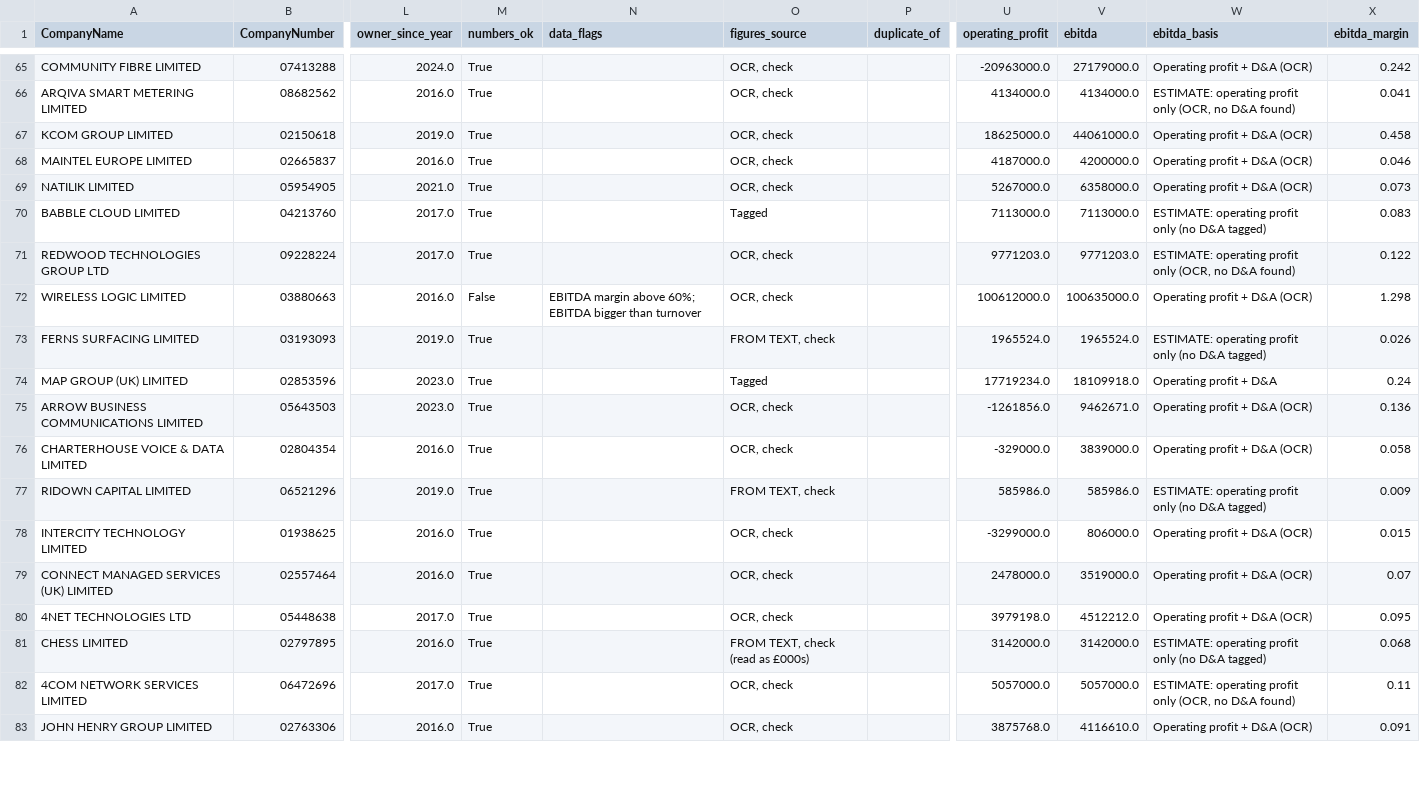
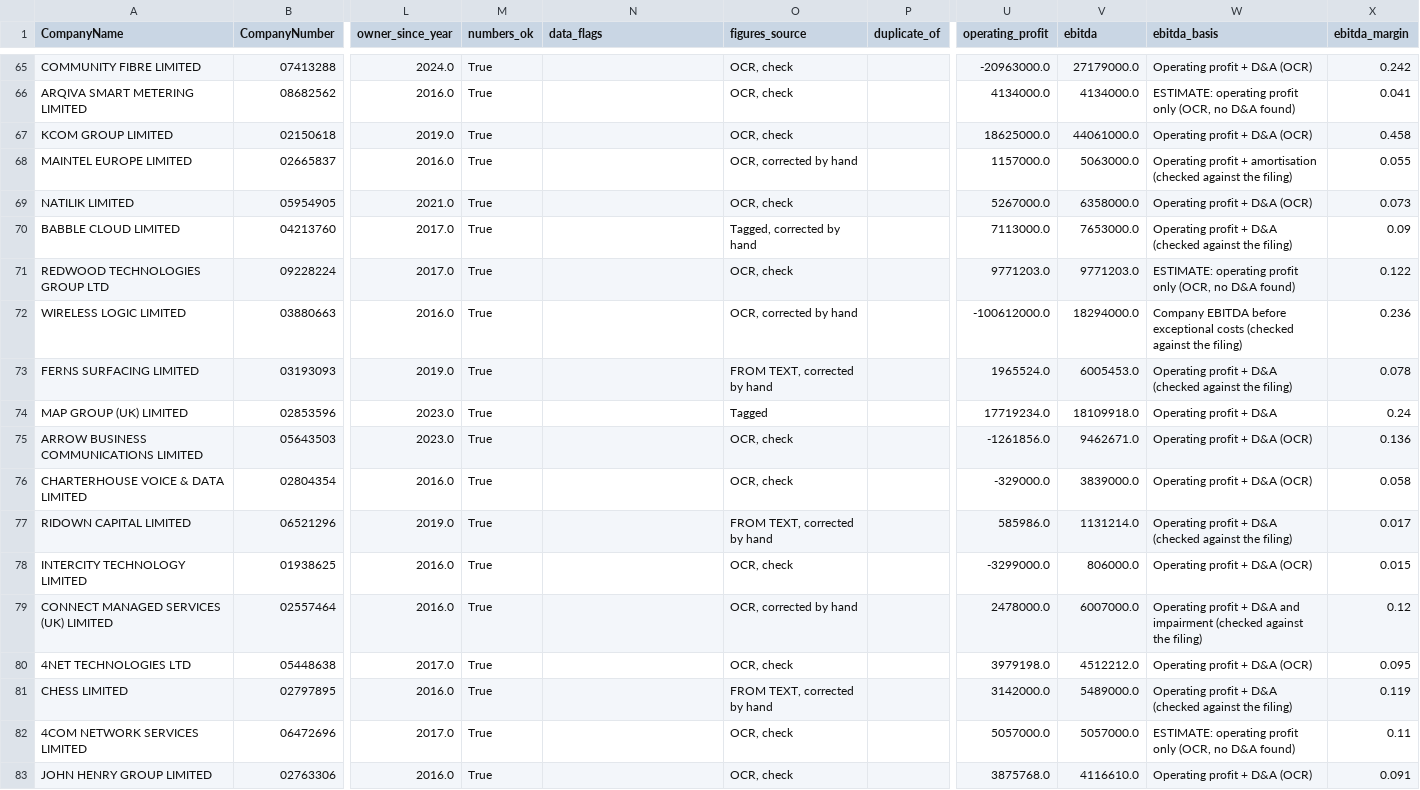
Before and after one commit to PE-Project-WM/infra-deal-scanner, a CSV file: data/outputs/candidates_clean.csv, drawn as a sheet; only a part is shown, gaps mark what is left out; the diff covers the shown part only; the diff names each change by its address in the sheet, - before the commit and + after, or states it on an @@ line.

```diff
--- a/data/outputs/candidates_clean.csv
+++ b/data/outputs/candidates_clean.csv
-O68 (figures_source): OCR, check
+O68 (figures_source): OCR, corrected by hand
-U68 (operating_profit): 4187000.0
+U68 (operating_profit): 1157000.0
-V68 (ebitda): 4200000.0
+V68 (ebitda): 5063000.0
-W68 (ebitda_basis): Operating profit + D&A (OCR)
+W68 (ebitda_basis): Operating profit + amortisation (checked against the filing)
-X68 (ebitda_margin): 0.046
+X68 (ebitda_margin): 0.055
-O70 (figures_source): Tagged
+O70 (figures_source): Tagged, corrected by hand
-V70 (ebitda): 7113000.0
+V70 (ebitda): 7653000.0
-W70 (ebitda_basis): ESTIMATE: operating profit only (no D&A tagged)
+W70 (ebitda_basis): Operating profit + D&A (checked against the filing)
-X70 (ebitda_margin): 0.083
+X70 (ebitda_margin): 0.09
-M72 (numbers_ok): False
+M72 (numbers_ok): True
-N72 (data_flags): EBITDA margin above 60%; EBITDA bigger than turnover
+N72 (data_flags): (empty)
-O72 (figures_source): OCR, check
+O72 (figures_source): OCR, corrected by hand
-U72 (operating_profit): 100612000.0
+U72 (operating_profit): -100612000.0
-V72 (ebitda): 100635000.0
+V72 (ebitda): 18294000.0
-W72 (ebitda_basis): Operating profit + D&A (OCR)
+W72 (ebitda_basis): Company EBITDA before exceptional costs (checked against the filing)
-X72 (ebitda_margin): 1.298
+X72 (ebitda_margin): 0.236
-O73 (figures_source): FROM TEXT, check
+O73 (figures_source): FROM TEXT, corrected by hand
-V73 (ebitda): 1965524.0
+V73 (ebitda): 6005453.0
-W73 (ebitda_basis): ESTIMATE: operating profit only (no D&A tagged)
+W73 (ebitda_basis): Operating profit + D&A (checked against the filing)
-X73 (ebitda_margin): 0.026
+X73 (ebitda_margin): 0.078
-O77 (figures_source): FROM TEXT, check
+O77 (figures_source): FROM TEXT, corrected by hand
-V77 (ebitda): 585986.0
+V77 (ebitda): 1131214.0
-W77 (ebitda_basis): ESTIMATE: operating profit only (no D&A tagged)
+W77 (ebitda_basis): Operating profit + D&A (checked against the filing)
-X77 (ebitda_margin): 0.009
+X77 (ebitda_margin): 0.017
-O79 (figures_source): OCR, check
+O79 (figures_source): OCR, corrected by hand
-V79 (ebitda): 3519000.0
+V79 (ebitda): 6007000.0
-W79 (ebitda_basis): …+ D&A (OCR)
+W79 (ebitda_basis): …+ D&A and impairment (checked against the filing)
-X79 (ebitda_margin): 0.07
+X79 (ebitda_margin): 0.12
-O81 (figures_source): FROM TEXT, check (read as £000s)
+O81 (figures_source): FROM TEXT, corrected by hand
-V81 (ebitda): 3142000.0
+V81 (ebitda): 5489000.0
-W81 (ebitda_basis): ESTIMATE: operating profit only (no D&A tagged)
+W81 (ebitda_basis): Operating profit + D&A (checked against the filing)
-X81 (ebitda_margin): 0.068
+X81 (ebitda_margin): 0.119
```
Also changed, not shown: 79 edited cells elsewhere in this file, data/outputs/history.csv, data/outputs/history_summary.csv, 20 other files.
